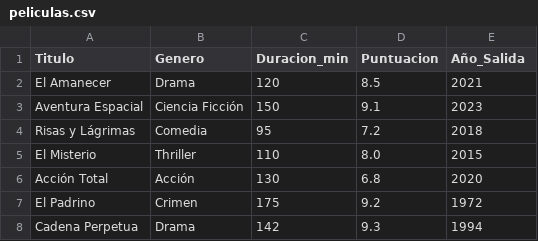
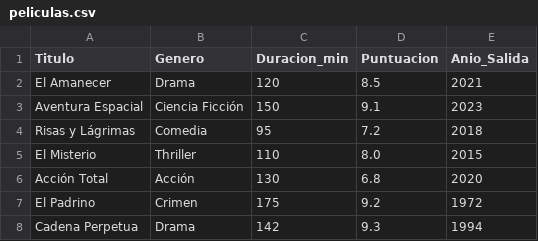
Before and after one commit to jmalcalde-uco/asignatura-IA, a CSV file: peliculas.csv, drawn as a sheet; only a part is shown.

Commit message:
Fix typo in column name for year of release

```diff
--- a/peliculas.csv
+++ b/peliculas.csv
@@ -1,2 +1,2 @@
-Titulo,Genero,Duracion_min,Puntuacion,Año_Salida
+Titulo,Genero,Duracion_min,Puntuacion,Anio_Salida
 El Amanecer,Drama,120,8.5,2021
```
